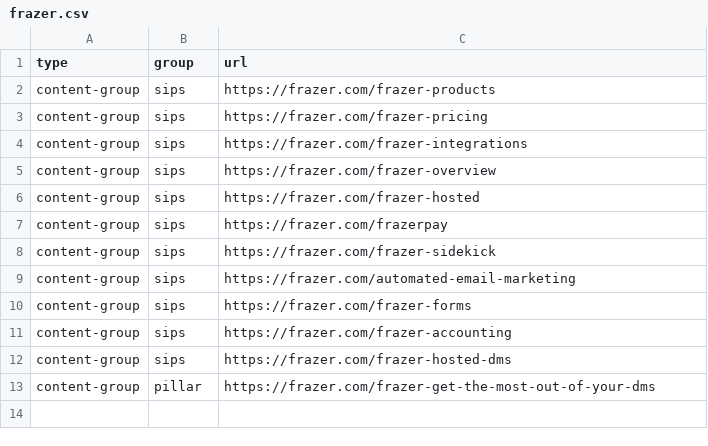
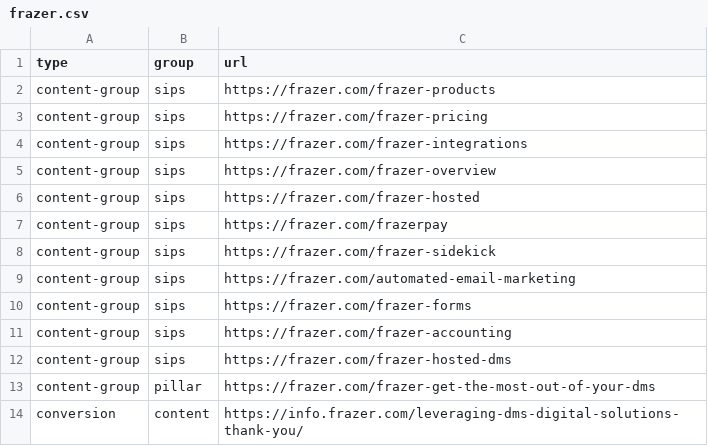
Before and after one commit to shubham07kb/LV, a CSV file: frazer.csv, drawn as a sheet.

Commit message:
Update frazer.csv

```diff
--- a/frazer.csv
+++ b/frazer.csv
@@ -13 +13,2 @@ content-group,sips,https://frazer.com/frazer-hosted-dms
 content-group,pillar,https://frazer.com/frazer-get-the-most-out-of-your-dms
+conversion,content,https://info.frazer.com/leveraging-dms-digital-solutions-thank-you/
```
